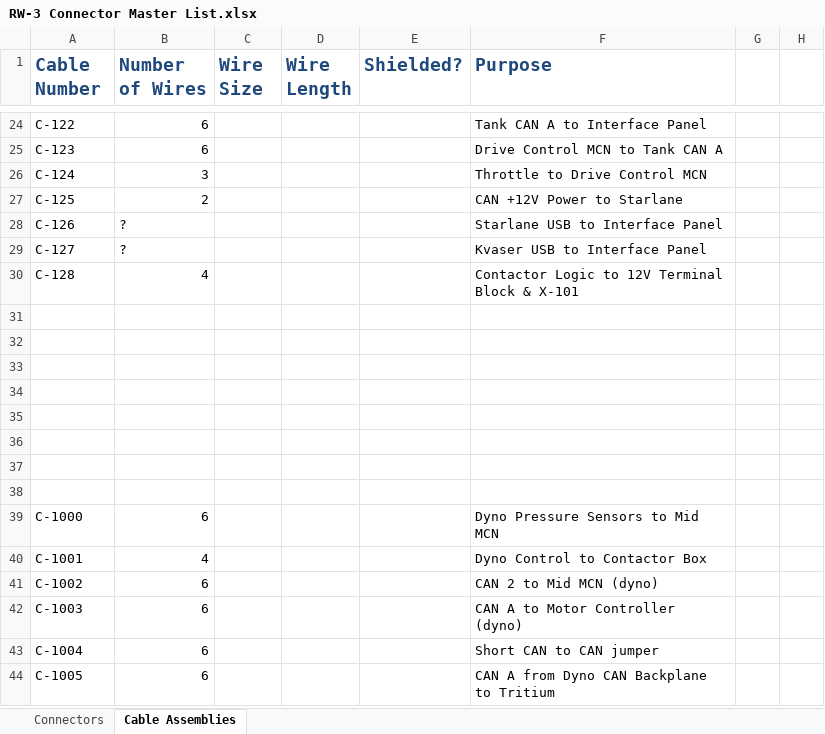
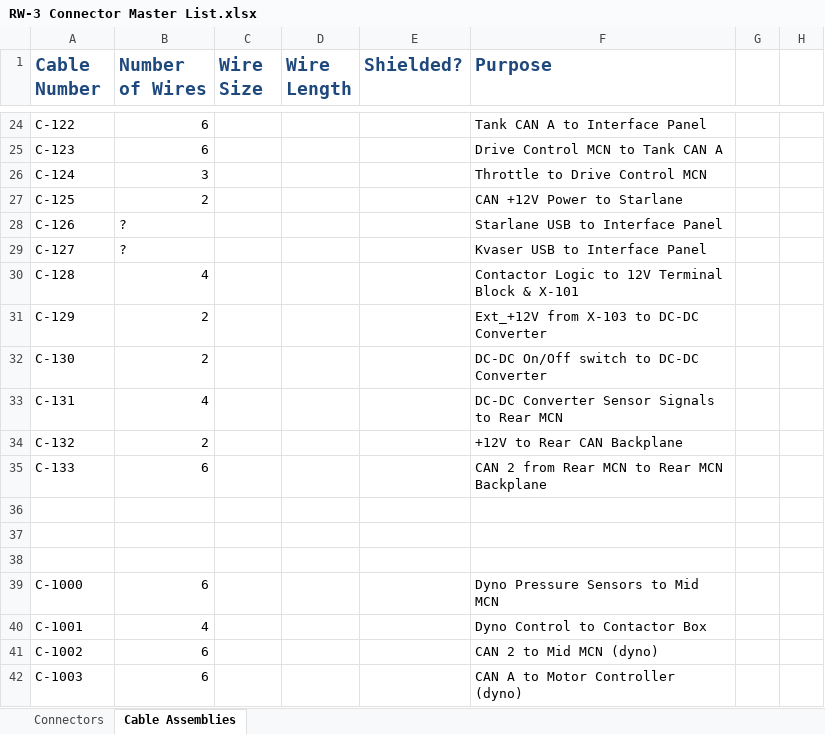
Before and after one commit to tmartin07/Vehicle-wiring-diagrams, an Excel workbook: RW-3 Connector Master List.xlsx, sheet Cable Assemblies, drawn as a sheet; only a part is shown, gaps mark what is left out; the shorter side is filled out with more unchanged rows; values as stored, in another font and other column widths than the file's, no borders; the diff names each change by its address in the sheet, - before the commit and + after, or states it on an @@ line.

Commit message:
Created Rear Enclosure Diagram Version 1.0 Updated RW-3 Electrical System Diagram to Version 1.2 Updated RW-3 Connector Master List for Rear Enclosure connectors

```diff
--- a/RW-3 Connector Master List.xlsx (sheet Cable Assemblies)
+++ b/RW-3 Connector Master List.xlsx (sheet Cable Assemblies)
-row 31: (empty)
+row 31: C-129 | 2 |  |  |  | Ext_+12V from X-103 to DC-DC Converter
-row 32: (empty)
+row 32: C-130 | 2 |  |  |  | DC-DC On/Off switch to DC-DC Converter
-row 33: (empty)
+row 33: C-131 | 4 |  |  |  | DC-DC Converter Sensor Signals to Rear MCN
-row 34: (empty)
+row 34: C-132 | 2 |  |  |  | +12V to Rear CAN Backplane
-row 35: (empty)
+row 35: C-133 | 6 |  |  |  | CAN 2 from Rear MCN to Rear MCN Backplane
```
Also changed, not shown: sheet Connectors, 4 other files.
